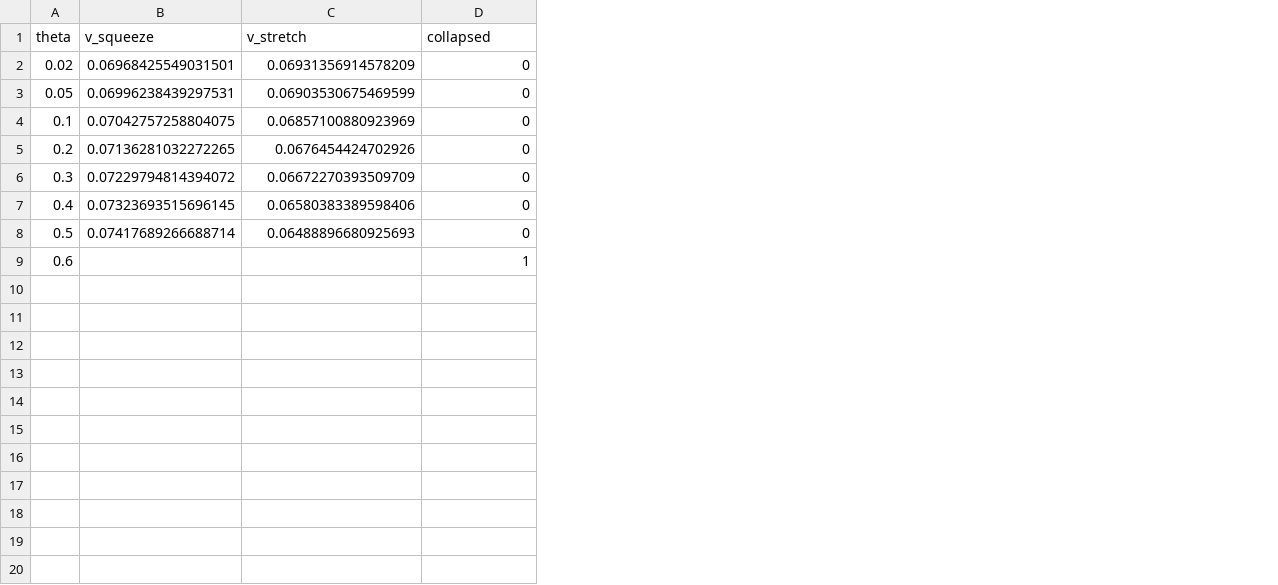
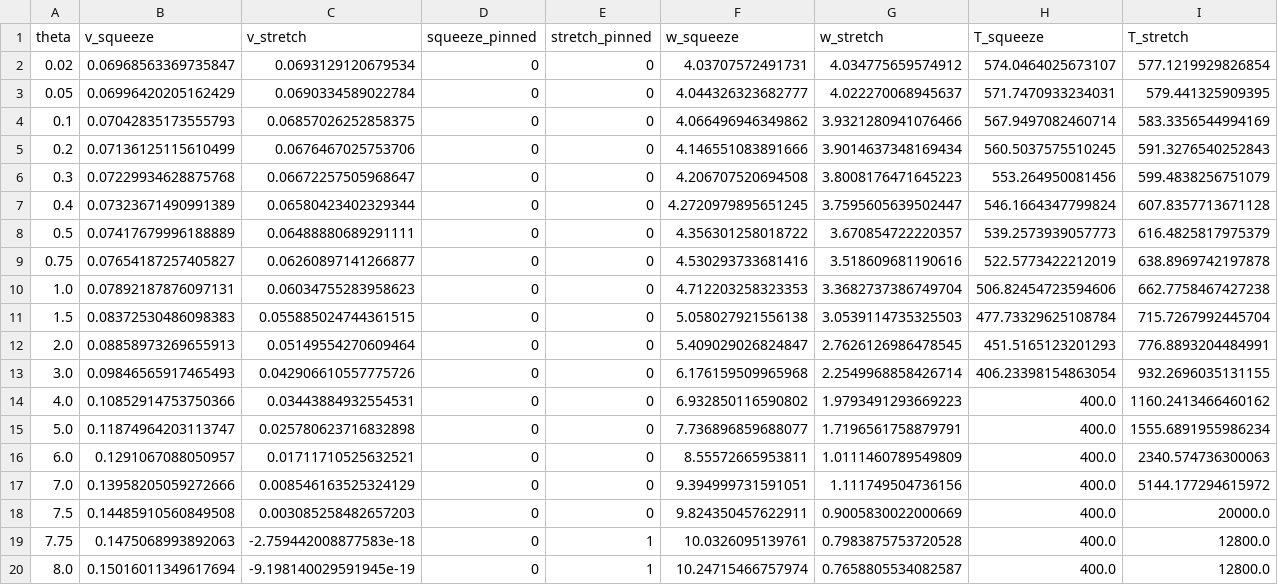
Before and after one commit to Stephang217/1D_Diaghphragms_Fluid_Model, a CSV file: results/compression_gap.csv, drawn as a sheet; removed rows and columns are numbered as before the commit, all else as after; the diff names each change by its address in the sheet, - before the commit and + after, or states it on an @@ line.

Commit message:
Rework the notebooks and regenerate every figure
The squeeze/stretch sweep reported that a gas pocket collapses just past
theta = 0.5, ending the model. That was an artefact of the initial condition,
not a property of the wave: the default sharp step puts the whole well
separation across the single pocket at the clamped trigger boundary, giving it
volume 1 - theta(u_hi - u_lo), already negative at step 0 once theta >= 0.503.
The collapse guard only checks after 10% of the run, so it surfaced at t = 0.1T
and read as something the wave had done.

Starting from a tanh of twice the front width removes it and reproduces the old
numbers exactly where both starts work. The sweep then runs to theta = 7.75,
where what stops it is real: the stretching wave pins. The Boyle factor is below
one for stretched pockets, so that front narrows while the squeezing front
widens, and the stretching wave arrests at the same measured front width at
which weak coupling arrests it. The direction dependence and the pinning
threshold are one result along two axes.

uq_reproducible_result.ipynb is rebuilt as the reproducibility protocol itself,
in tutorial form: background, a parameter table giving a reason for every choice,
expected output before each cell, and four variations supplied with their
answers. Executing it is the verification -- it checks the protocol point against
a stored reference and stops on a mismatch. The Gaussian-process surrogate and
the Sobol indices are gone. The band is a standard deviation of 256 numbers and
never needed a surrogate; what the ensemble is really testing is the closed
form's delta*A/alpha structure, and dividing that out collapses the spread from
9.9% to 0.45%.

The two discretisation-convergence studies move from the dimensional notebook to
the dimensionless one, next to the verification section that cites them, so one
notebook now backs the report from section 3.1 to 3.3. Both gained CSV caching:
they were the only sweeps recomputed from scratch on every run, at 3m46s.

```diff
--- a/results/compression_gap.csv
+++ b/results/compression_gap.csv
+column D (squeeze_pinned), rows 2-8: all 0
+column F (w_squeeze), rows 2-8: 4.03707572491731 | 4.044326323682777 | 4.066496946349862 | 4.146551083891666 | 4.206707520694508 | 4.2720979895651245 | 4.356301258018722
+column G (w_stretch), rows 2-8: 4.034775659574912 | 4.022270068945637 | 3.9321280941076466 | 3.9014637348169434 | 3.8008176471645223 | 3.7595605639502447 | 3.670854722220357
+column H (T_squeeze), rows 2-8: 574.0464025673107 | 571.7470933234031 | 567.9497082460714 | 560.5037575510245 | 553.264950081456 | 546.1664347799824 | 539.2573939057773
+column I (T_stretch), rows 2-8: 577.1219929826854 | 579.441325909395 | 583.3356544994169 | 591.3276540252843 | 599.4838256751079 | 607.8357713671128 | 616.4825817975379
-E1: collapsed
+E1: stretch_pinned
-B2 (v_squeeze): 0.06968425549031501
+B2 (v_squeeze): 0.06968563369735847
-C2 (v_stretch): 0.06931356914578209
+C2 (v_stretch): 0.0693129120679534
-B3 (v_squeeze): 0.06996238439297531
+B3 (v_squeeze): 0.06996420205162429
-C3 (v_stretch): 0.06903530675469599
+C3 (v_stretch): 0.0690334589022784
-B4 (v_squeeze): 0.07042757258804075
+B4 (v_squeeze): 0.07042835173555793
-C4 (v_stretch): 0.06857100880923969
+C4 (v_stretch): 0.06857026252858375
-B5 (v_squeeze): 0.07136281032272265
+B5 (v_squeeze): 0.07136125115610499
-C5 (v_stretch): 0.0676454424702926
+C5 (v_stretch): 0.0676467025753706
-B6 (v_squeeze): 0.07229794814394072
+B6 (v_squeeze): 0.07229934628875768
-C6 (v_stretch): 0.06672270393509709
+C6 (v_stretch): 0.06672257505968647
-B7 (v_squeeze): 0.07323693515696145
+B7 (v_squeeze): 0.07323671490991389
-C7 (v_stretch): 0.06580383389598406
+C7 (v_stretch): 0.06580423402329344
-B8 (v_squeeze): 0.07417689266688714
+B8 (v_squeeze): 0.07417679996188889
-C8 (v_stretch): 0.06488896680925693
+C8 (v_stretch): 0.06488880689291111
-row 9: 0.6 |  |  | 1
+row 9: 0.75 | 0.07654187257405827 | 0.06260897141266877 | 0 | 0 | 4.530293733681416 | 3.518609681190616 | 522.5773422212019 | 638.8969742197878
+row 10: 1.0 | 0.07892187876097131 | 0.06034755283958623 | 0 | 0 | 4.712203258323353 | 3.3682737386749704 | 506.82454723594606 | 662.7758467427238
+row 11: 1.5 | 0.08372530486098383 | 0.055885024744361515 | 0 | 0 | 5.058027921556138 | 3.0539114735325503 | 477.73329625108784 | 715.7267992445704
+row 12: 2.0 | 0.08858973269655913 | 0.05149554270609464 | 0 | 0 | 5.409029026824847 | 2.7626126986478545 | 451.5165123201293 | 776.8893204484991
+row 13: 3.0 | 0.09846565917465493 | 0.042906610557775726 | 0 | 0 | 6.176159509965968 | 2.2549968858426714 | 406.23398154863054 | 932.2696035131155
+row 14: 4.0 | 0.10852914753750366 | 0.03443884932554531 | 0 | 0 | 6.932850116590802 | 1.9793491293669223 | 400.0 | 1160.2413466460162
+row 15: 5.0 | 0.11874964203113747 | 0.025780623716832898 | 0 | 0 | 7.736896859688077 | 1.7196561758879791 | 400.0 | 1555.6891955986234
+row 16: 6.0 | 0.1291067088050957 | 0.01711710525632521 | 0 | 0 | 8.55572665953811 | 1.0111460789549809 | 400.0 | 2340.574736300063
+row 17: 7.0 | 0.13958205059272666 | 0.008546163525324129 | 0 | 0 | 9.394999731591051 | 1.111749504736156 | 400.0 | 5144.177294615972
+row 18: 7.5 | 0.14485910560849508 | 0.003085258482657203 | 0 | 0 | 9.824350457622911 | 0.9005830022000669 | 400.0 | 20000.0
+row 19: 7.75 | 0.1475068993892063 | -2.759442008877583e-18 | 0 | 1 | 10.0326095139761 | 0.7983875753720528 | 400.0 | 12800.0
+row 20: 8.0 | 0.15016011349617694 | -9.198140029591945e-19 | 0 | 1 | 10.24715466757974 | 0.7658805534082587 | 400.0 | 12800.0
```
Also changed, not shown: 33 other files.
